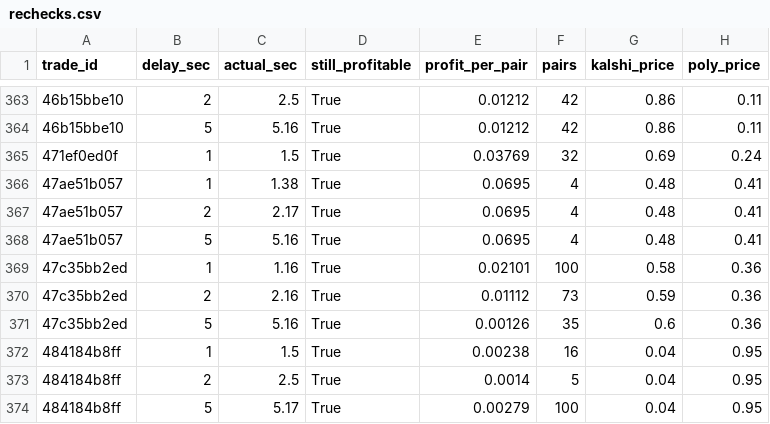
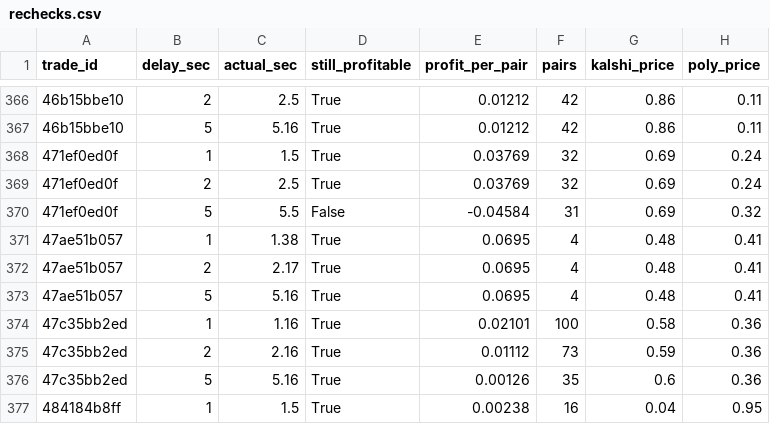
Before and after one commit to gwjp19/Garage-Band-Hedge-Fund, a CSV file: data/rechecks.csv, drawn as a sheet; only a part is shown, gaps mark what is left out; the shorter side is filled out with more unchanged rows; the diff covers the shown part only.

```diff
--- a/data/rechecks.csv
+++ b/data/rechecks.csv
@@ -365,2 +368,4 @@ trade_id,delay_sec,actual_sec,still_profitable,profit_per_pair,pairs,kalshi_pric
 471ef0ed0f,1,1.5,True,0.03769,32,0.69,0.24
+471ef0ed0f,2,2.5,True,0.03769,32,0.69,0.24
+471ef0ed0f,5,5.5,False,-0.04584,31,0.69,0.32
 47ae51b057,1,1.38,True,0.0695,4,0.48,0.41
```
Also changed, not shown: 15 added rows elsewhere in this file, data/gaps.csv, data/trades.csv, 1 other file.
